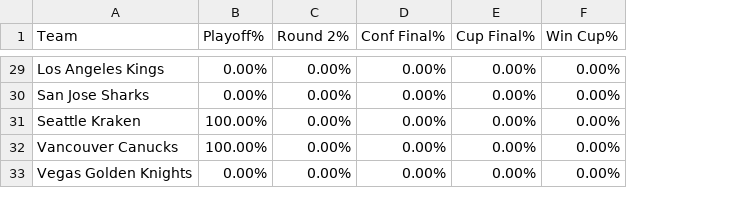
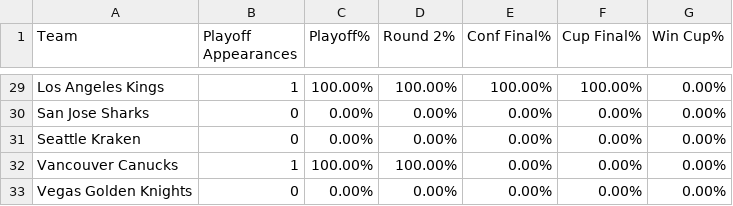
Before and after one commit to stevenpfaff/HockeySimulator, a CSV file: output/playoff_data.csv, drawn as a sheet; only a part is shown, gaps mark what is left out; addresses are those after the commit; the diff covers the shown part only; the diff names each change by its address in the sheet, - before the commit and + after, or states it on an @@ line.

```diff
--- a/output/playoff_data.csv
+++ b/output/playoff_data.csv
+column B (Playoff Appearances), rows 29-33: 1 | 0 | 0 | 1 | 0
-C29 (Playoff%): 0.00%
+C29 (Playoff%): 100.00%
-D29 (Round 2%): 0.00%
+D29 (Round 2%): 100.00%
-E29 (Conf Final%): 0.00%
+E29 (Conf Final%): 100.00%
-F29 (Cup Final%): 0.00%
+F29 (Cup Final%): 100.00%
-C31 (Playoff%): 100.00%
+C31 (Playoff%): 0.00%
-D32 (Round 2%): 0.00%
+D32 (Round 2%): 100.00%
```
Also changed, not shown: 26 edited cells elsewhere in this file, output/goalie_stats.csv, output/playoffs.csv, 6 other files.
